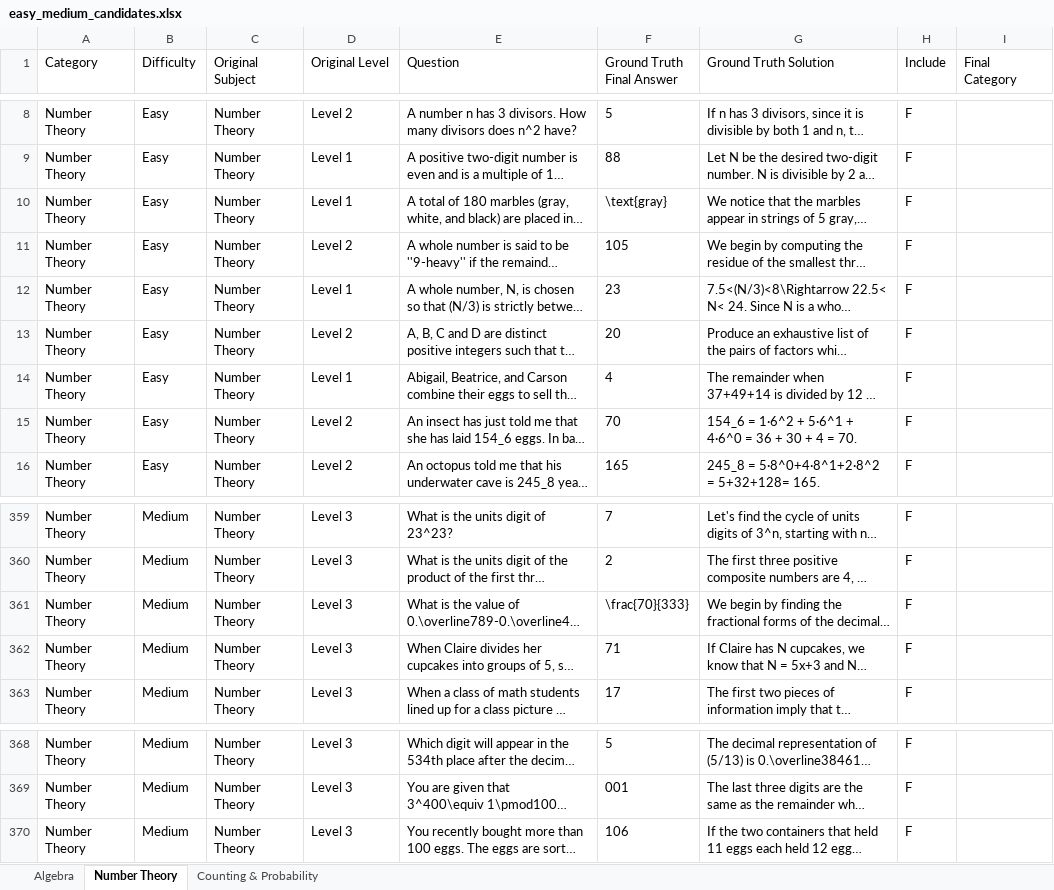
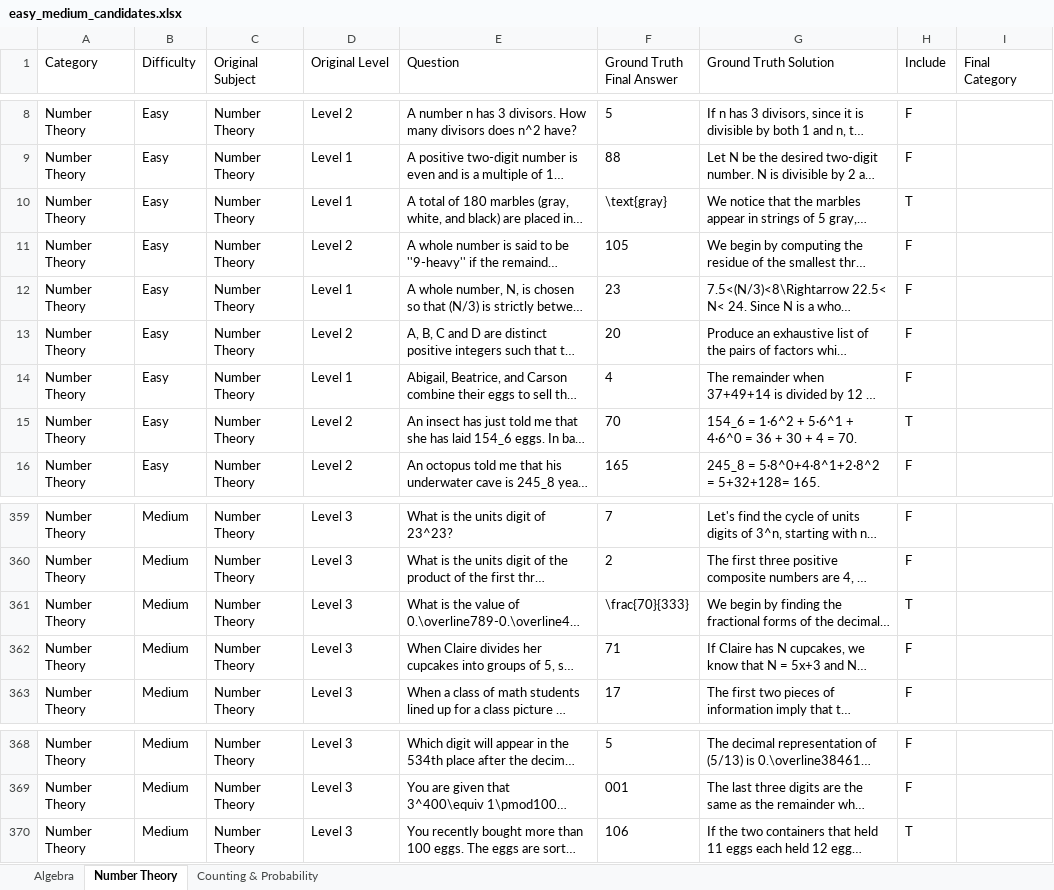
Before and after one commit to AnushreeM2701/LLM_Project, an Excel workbook: data/candidates/easy_medium_candidates.xlsx, sheet Number Theory, drawn as a sheet; only a part is shown, gaps mark what is left out; long unchanged cells end in …; values as stored, in another font and other column widths than the file's, no borders; the diff names each change by its address in the sheet, - before the commit and + after, or states it on an @@ line.

```diff
--- a/data/candidates/easy_medium_candidates.xlsx (sheet Number Theory)
+++ b/data/candidates/easy_medium_candidates.xlsx (sheet Number Theory)
-H10 (Include): F
+H10 (Include): T
-H15 (Include): F
+H15 (Include): T
-H361 (Include): F
+H361 (Include): T
-H370 (Include): F
+H370 (Include): T
```
Also changed, not shown: sheet Counting & Probability, sheet Algebra, data/processed/final_dataset.xlsx, data/results/experiment_results.xlsx, 18 other files.
